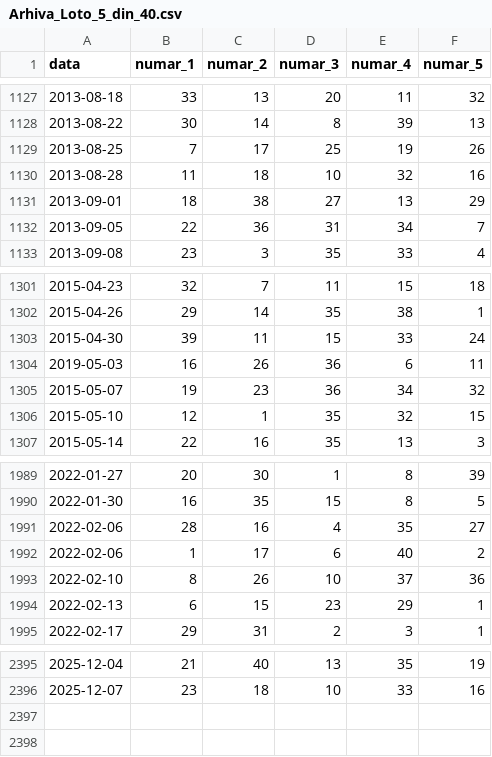
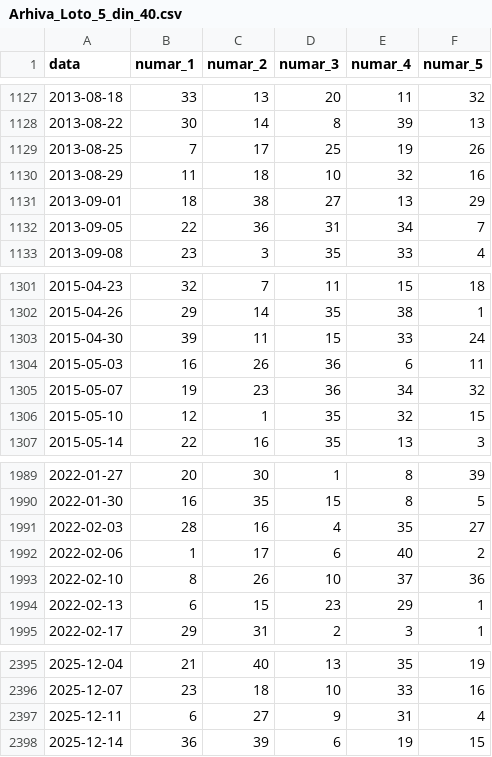
Before and after one commit to LotoRO-AI/loto-ro-data, a CSV file: Arhiva_Loto_5_din_40.csv, drawn as a sheet; only a part is shown, gaps mark what is left out.

```diff
--- a/Arhiva_Loto_5_din_40.csv
+++ b/Arhiva_Loto_5_din_40.csv
@@ -1129,3 +1129,3 @@
 2013-08-25,7,17,25,19,26
-2013-08-28,11,18,10,32,16
+2013-08-29,11,18,10,32,16
 2013-09-01,18,38,27,13,29
@@ -1303,3 +1303,3 @@
 2015-04-30,39,11,15,33,24
-2019-05-03,16,26,36,6,11
+2015-05-03,16,26,36,6,11
 2015-05-07,19,23,36,34,32
@@ -1990,3 +1990,3 @@
 2022-01-30,16,35,15,8,5
-2022-02-06,28,16,4,35,27
+2022-02-03,28,16,4,35,27
 2022-02-06,1,17,6,40,2
@@ -2396 +2396,3 @@
 2025-12-07,23,18,10,33,16
+2025-12-11,6,27,9,31,4
+2025-12-14,36,39,6,19,15
```
Also changed, not shown: Arhiva_Joker.csv, Arhiva_Loto_6_din_49.csv, 11 other files.
